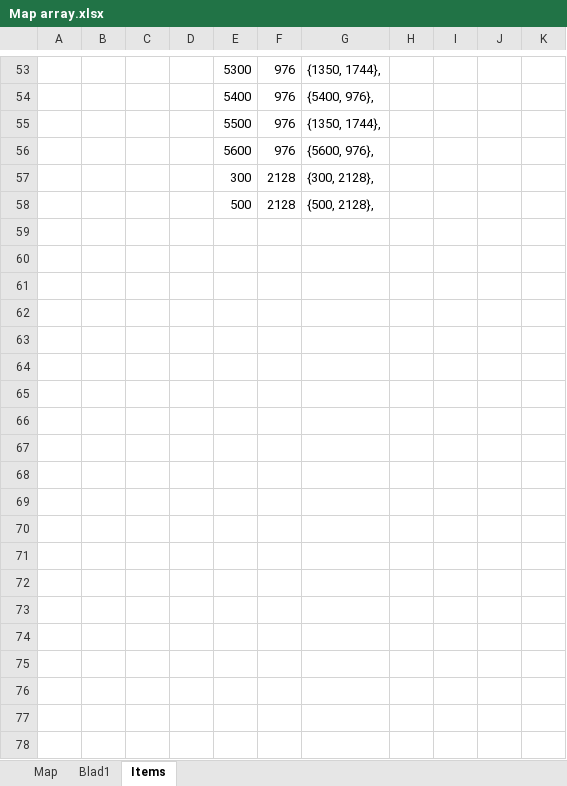
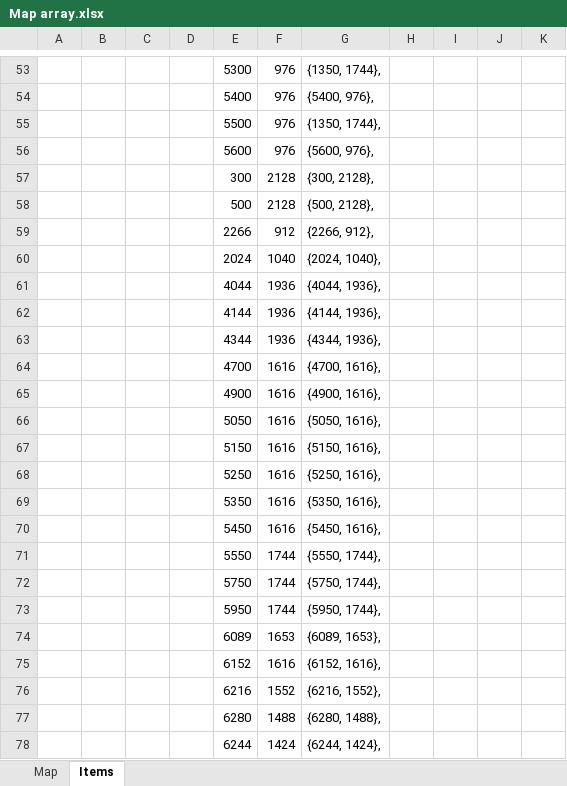
Before and after one commit to imacbest/OOPDGame, an Excel workbook: voorbereiding/Map array.xlsx, sheet Items, drawn as a sheet; only a part is shown, gaps mark what is left out; values as stored, in another font and other column widths than the file's, no borders; the diff covers the shown part only; the diff names each change by its address in the sheet, - before the commit and + after, or states it on an @@ line.

```diff
--- a/voorbereiding/Map array.xlsx (sheet Items)
+++ b/voorbereiding/Map array.xlsx (sheet Items)
-sheet tab: Blad1
+row 59:  |  |  |  | 2266 | 912 | {2266, 912},
+row 60:  |  |  |  | 2024 | 1040 | {2024, 1040},
+row 61:  |  |  |  | 4044 | 1936 | {4044, 1936},
+row 62:  |  |  |  | 4144 | 1936 | {4144, 1936},
+row 63:  |  |  |  | 4344 | 1936 | {4344, 1936},
+row 64:  |  |  |  | 4700 | 1616 | {4700, 1616},
+row 65:  |  |  |  | 4900 | 1616 | {4900, 1616},
+row 66:  |  |  |  | 5050 | 1616 | {5050, 1616},
+row 67:  |  |  |  | 5150 | 1616 | {5150, 1616},
+row 68:  |  |  |  | 5250 | 1616 | {5250, 1616},
+row 69:  |  |  |  | 5350 | 1616 | {5350, 1616},
+row 70:  |  |  |  | 5450 | 1616 | {5450, 1616},
+row 71:  |  |  |  | 5550 | 1744 | {5550, 1744},
+row 72:  |  |  |  | 5750 | 1744 | {5750, 1744},
+row 73:  |  |  |  | 5950 | 1744 | {5950, 1744},
+row 74:  |  |  |  | 6089 | 1653 | {6089, 1653},
+row 75:  |  |  |  | 6152 | 1616 | {6152, 1616},
+row 76:  |  |  |  | 6216 | 1552 | {6216, 1552},
+row 77:  |  |  |  | 6280 | 1488 | {6280, 1488},
+row 78:  |  |  |  | 6244 | 1424 | {6244, 1424},
```
Also changed, not shown: 19 added rows, 5 removed rows and 14 edited cells elsewhere in this sheet, 1 other file.
